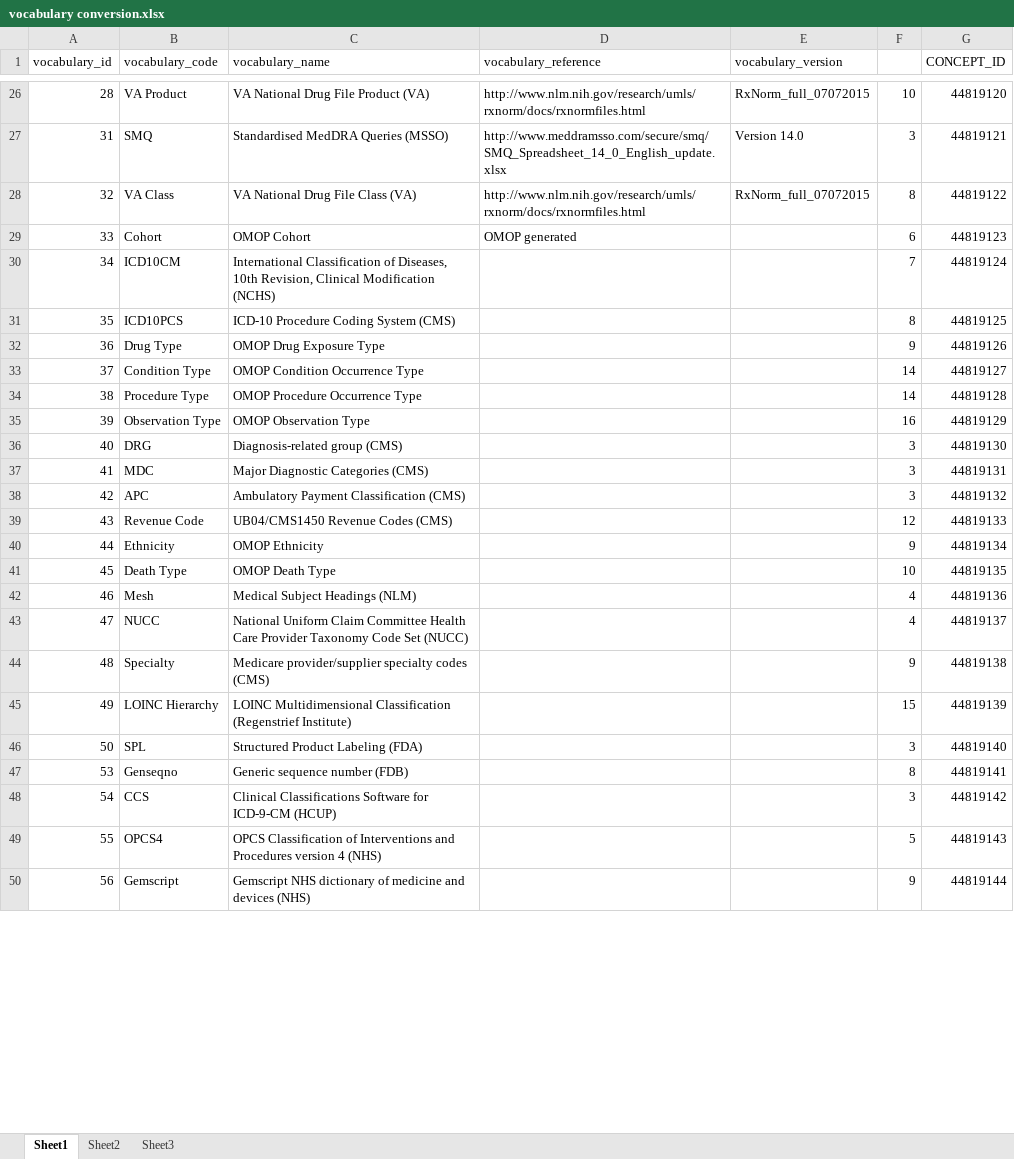
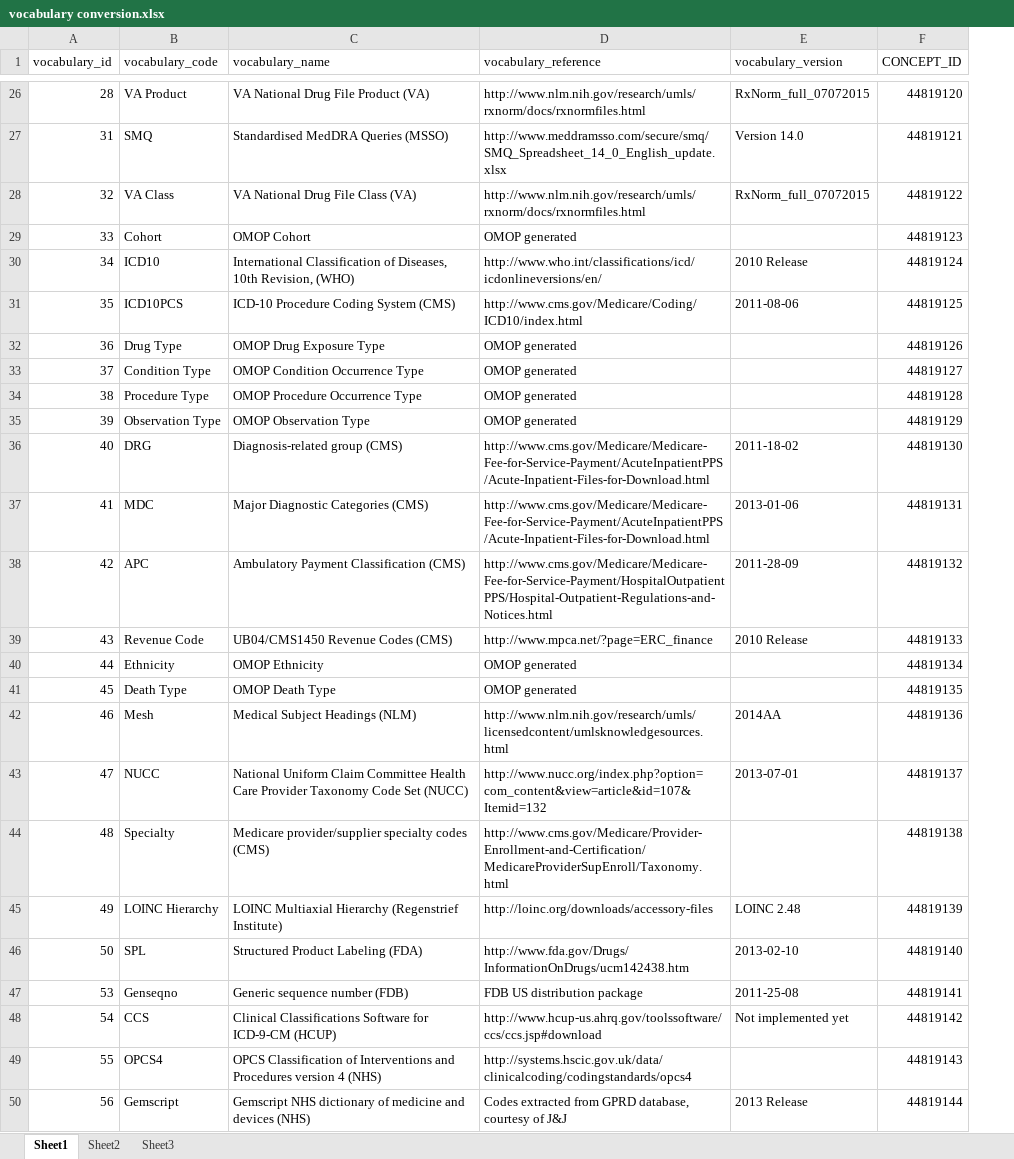
Before and after one commit to OHDSI/Vocabulary-v5.0, an Excel workbook: Conversion_from_v4/vocabulary conversion.xlsx, sheet Sheet1, drawn as a sheet; only a part is shown, gaps mark what is left out; values as stored, in another font and other column widths than the file's, no cell formats; removed rows and columns are numbered as before the commit, all else as after; the diff covers the shown part only; the diff names each change by its address in the sheet, - before the commit and + after, or states it on an @@ line.

```diff
--- a/Conversion_from_v4/vocabulary conversion.xlsx (sheet Sheet1)
+++ b/Conversion_from_v4/vocabulary conversion.xlsx (sheet Sheet1)
-column F, rows 26-50: 10 | 3 | 8 | 6 | 7 | 8 | 9 | 14 | 14 | 16 | 3 | 3 | 3 | 12 | 9 | 10 | 4 | 4 | 9 | 15 | 3 | 8 | 3 | 5 | 9
-B30 (vocabulary_code): ICD10CM
+B30 (vocabulary_code): ICD10
-C30 (vocabulary_name): …10th Revision, Clinical Modification (NCHS)
+C30 (vocabulary_name): …10th Revision, (WHO)
-D30 (vocabulary_reference): (empty)
+D30 (vocabulary_reference): http://www.who.int/classifications/icd/icdonlineversions/en/
-E30 (vocabulary_version): (empty)
+E30 (vocabulary_version): 2010 Release
-D31 (vocabulary_reference): (empty)
+D31 (vocabulary_reference): http://www.cms.gov/Medicare/Coding/ICD10/index.html
-E31 (vocabulary_version): (empty)
+E31 (vocabulary_version): 2011-08-06
-D32:D35 (vocabulary_reference): (empty)
+D32:D35 (vocabulary_reference): OMOP generated
-D36:D37 (vocabulary_reference): (empty)
+D36:D37 (vocabulary_reference): http://www.cms.gov/Medicare/Medicare-Fee-for-Service-Payment/AcuteInpatientPPS/Acute-Inpatient-Files-for-Download.html
-E36 (vocabulary_version): (empty)
+E36 (vocabulary_version): 2011-18-02
-E37 (vocabulary_version): (empty)
+E37 (vocabulary_version): 2013-01-06
-D38 (vocabulary_reference): (empty)
+D38 (vocabulary_reference): http://www.cms.gov/Medicare/Medicare-Fee-for-Service-Payment/HospitalOutpatientPPS/Hospital-Outpatient-Regulations-and-Notices.html
-E38 (vocabulary_version): (empty)
+E38 (vocabulary_version): 2011-28-09
-D39 (vocabulary_reference): (empty)
+D39 (vocabulary_reference): http://www.mpca.net/?page=ERC_finance
-E39 (vocabulary_version): (empty)
+E39 (vocabulary_version): 2010 Release
-D40:D41 (vocabulary_reference): (empty)
+D40:D41 (vocabulary_reference): OMOP generated
-D42 (vocabulary_reference): (empty)
+D42 (vocabulary_reference): http://www.nlm.nih.gov/research/umls/licensedcontent/umlsknowledgesources.html
-E42 (vocabulary_version): (empty)
+E42 (vocabulary_version): 2014AA
-D43 (vocabulary_reference): (empty)
+D43 (vocabulary_reference): http://www.nucc.org/index.php?option=com_content&view=article&id=107&Itemid=132
-E43 (vocabulary_version): (empty)
+E43 (vocabulary_version): 2013-07-01
-D44 (vocabulary_reference): (empty)
+D44 (vocabulary_reference): http://www.cms.gov/Medicare/Provider-Enrollment-and-Certification/MedicareProviderSupEnroll/Taxonomy.html
-C45 (vocabulary_name): LOINC Multidimensional Classification (Regenstrief Institute)
+C45 (vocabulary_name): LOINC Multiaxial Hierarchy (Regenstrief Institute)
-D45 (vocabulary_reference): (empty)
+D45 (vocabulary_reference): http://loinc.org/downloads/accessory-files
-E45 (vocabulary_version): (empty)
+E45 (vocabulary_version): LOINC 2.48
-D46 (vocabulary_reference): (empty)
+D46 (vocabulary_reference): http://www.fda.gov/Drugs/InformationOnDrugs/ucm142438.htm
-E46 (vocabulary_version): (empty)
+E46 (vocabulary_version): 2013-02-10
-D47 (vocabulary_reference): (empty)
+D47 (vocabulary_reference): FDB US distribution package
-E47 (vocabulary_version): (empty)
+E47 (vocabulary_version): 2011-25-08
-D48 (vocabulary_reference): (empty)
+D48 (vocabulary_reference): http://www.hcup-us.ahrq.gov/toolssoftware/ccs/ccs.jsp#download
-E48 (vocabulary_version): (empty)
+E48 (vocabulary_version): Not implemented yet
-D49 (vocabulary_reference): (empty)
+D49 (vocabulary_reference): http://systems.hscic.gov.uk/data/clinicalcoding/codingstandards/opcs4
-D50 (vocabulary_reference): (empty)
+D50 (vocabulary_reference): Codes extracted from GPRD database, courtesy of J&J
-E50 (vocabulary_version): (empty)
+E50 (vocabulary_version): 2013 Release
```
Also changed, not shown: 5 added rows and 18 edited cells elsewhere in this sheet, cell formats, Conversion_from_v4/cpt4_domain.xlsx, Conversion_from_v4/domain.xlsx, 29 other files.
